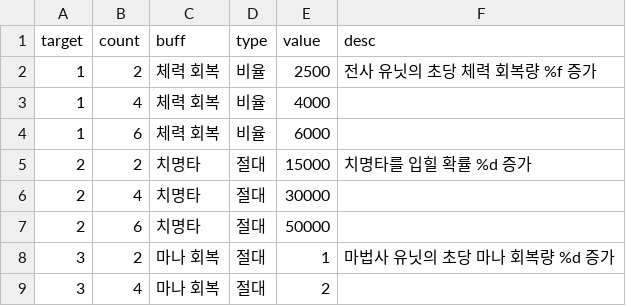
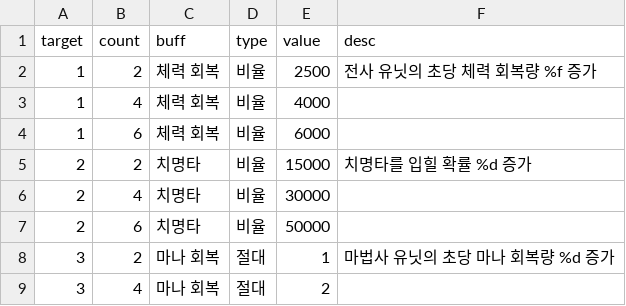
Before and after one commit to browniesss/MapleWorlds, a CSV file: RootDesk/MyDesk/DataSets/Synergy/Synergy.csv, drawn as a sheet; only a part is shown.

```diff
--- a/RootDesk/MyDesk/DataSets/Synergy/Synergy.csv
+++ b/RootDesk/MyDesk/DataSets/Synergy/Synergy.csv
@@ -4,5 +4,5 @@
 1,6,체력 회복,비율,6000,
-2,2,치명타,절대,15000,치명타를 입힐 확률 %d 증가
-2,4,치명타,절대,30000,
-2,6,치명타,절대,50000,
+2,2,치명타,비율,15000,치명타를 입힐 확률 %d 증가
+2,4,치명타,비율,30000,
+2,6,치명타,비율,50000,
 3,2,마나 회복,절대,1,마법사 유닛의 초당 마나 회복량 %d 증가
```
Also changed, not shown: 1 other file.
